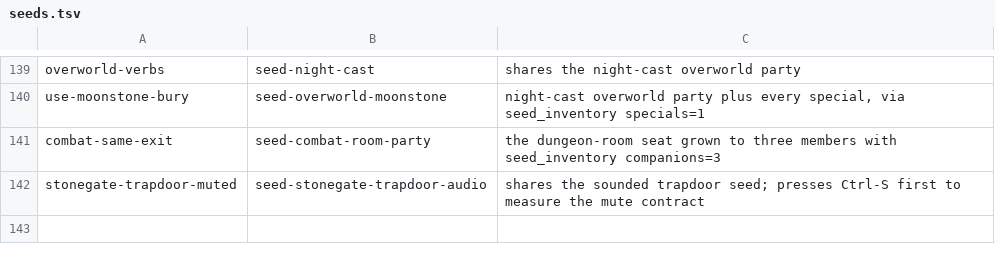
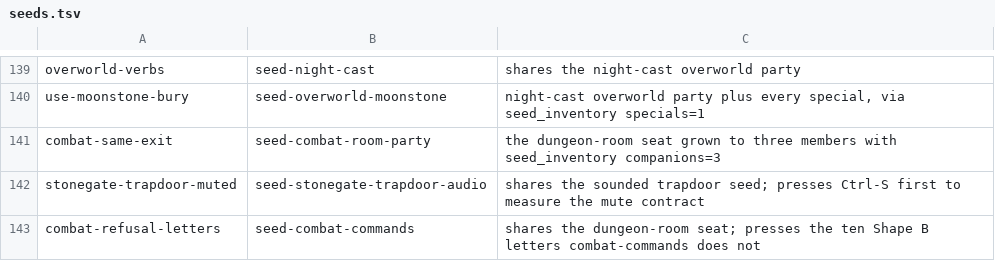
Before and after one commit to cleak/u5-engine, a TSV file: qa/paired/seeds.tsv, drawn as a sheet; only a part is shown, gaps mark what is left out; the diff names each change by its address in the sheet, - before the commit and + after, or states it on an @@ line.

```diff
--- a/qa/paired/seeds.tsv
+++ b/qa/paired/seeds.tsv
+row 143: combat-refusal-letters | seed-combat-commands | shares the dungeon-room seat; presses the ten Shape B letters combat-commands does not
```
Also changed, not shown: 1 other file.
